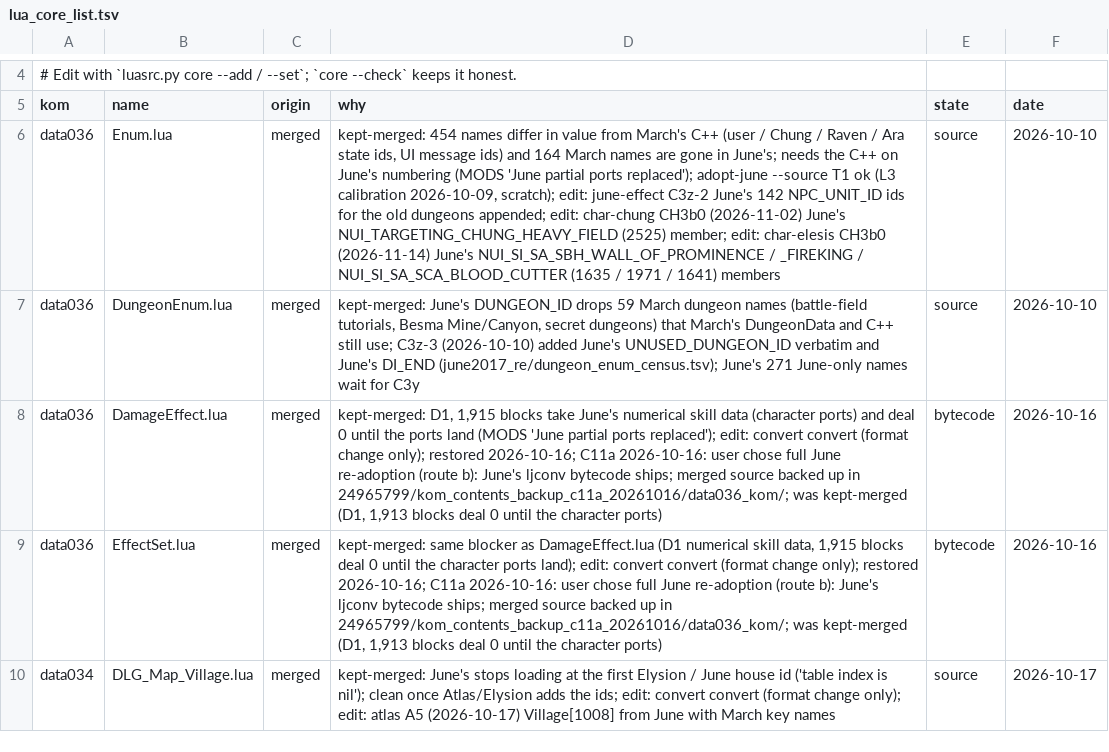
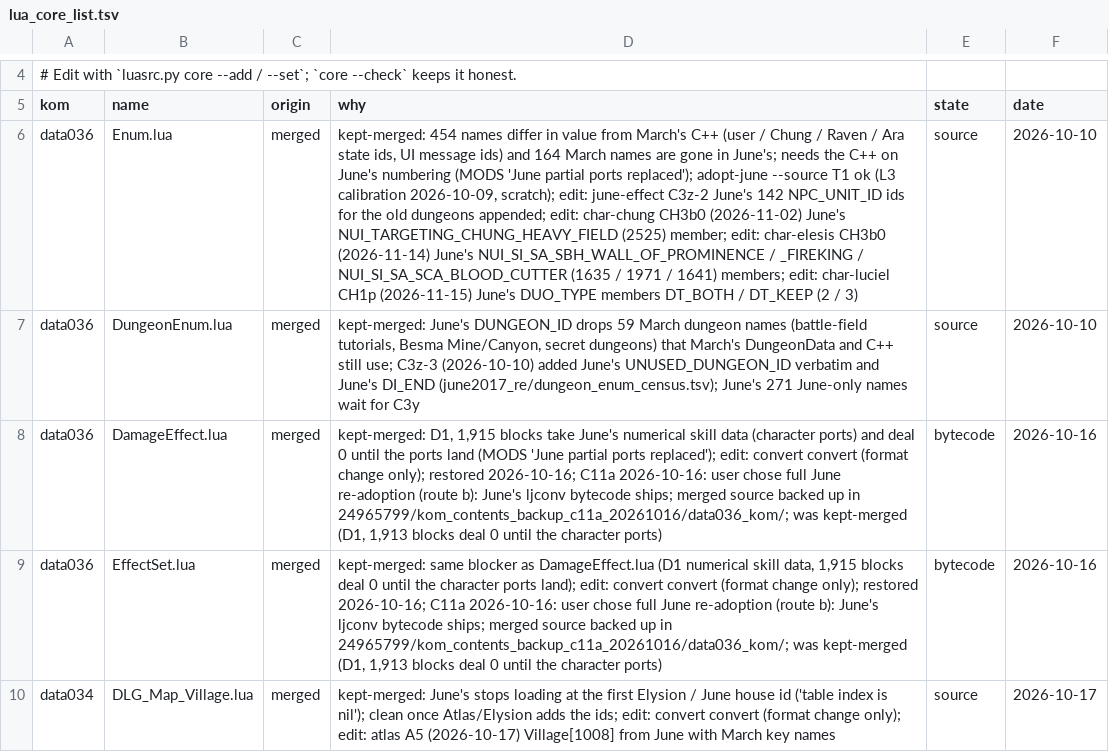
Before and after one commit to pftmclub/els0114_luciel, a TSV file: tools/data/lua_core_list.tsv, drawn as a sheet; only a part is shown, gaps mark what is left out; the diff names each change by its address in the sheet, - before the commit and + after, or states it on an @@ line.

```diff
--- a/tools/data/lua_core_list.tsv
+++ b/tools/data/lua_core_list.tsv
-D6 (why): …/ 1641) members
+D6 (why): …/ 1641) members; edit: char-luciel CH1p (2026-11-15) June's DUO_TYPE members DT_BOTH / DT_KEEP (2 / 3)
```
Also changed, not shown: june2017_re/char_luciel/ch1_offsets.tsv, tools/data/lua_source_ledger.tsv, 17 other files.
